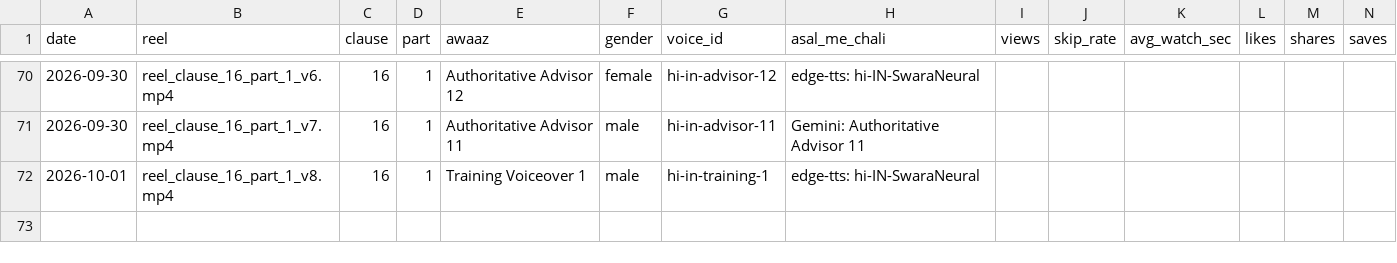
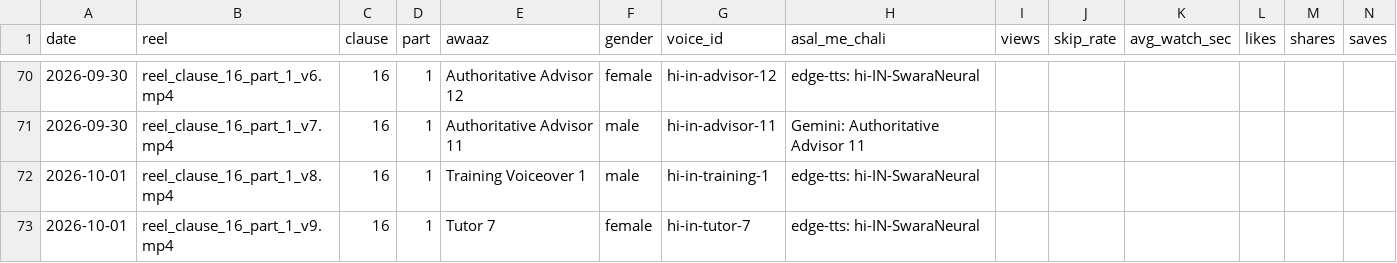
Before and after one commit to r40706876-stack/postal-wala-automation, a CSV file: generated_reels/voice_log.csv, drawn as a sheet; only a part is shown, gaps mark what is left out; the diff names each change by its address in the sheet, - before the commit and + after, or states it on an @@ line.

```diff
--- a/generated_reels/voice_log.csv
+++ b/generated_reels/voice_log.csv
+row 73: 2026-10-01 | reel_clause_16_part_1_v9.mp4 | 16 | 1 | Tutor 7 | female | hi-in-tutor-7 | edge-tts: hi-IN-SwaraNeural
```
Also changed, not shown: 7 other files.
